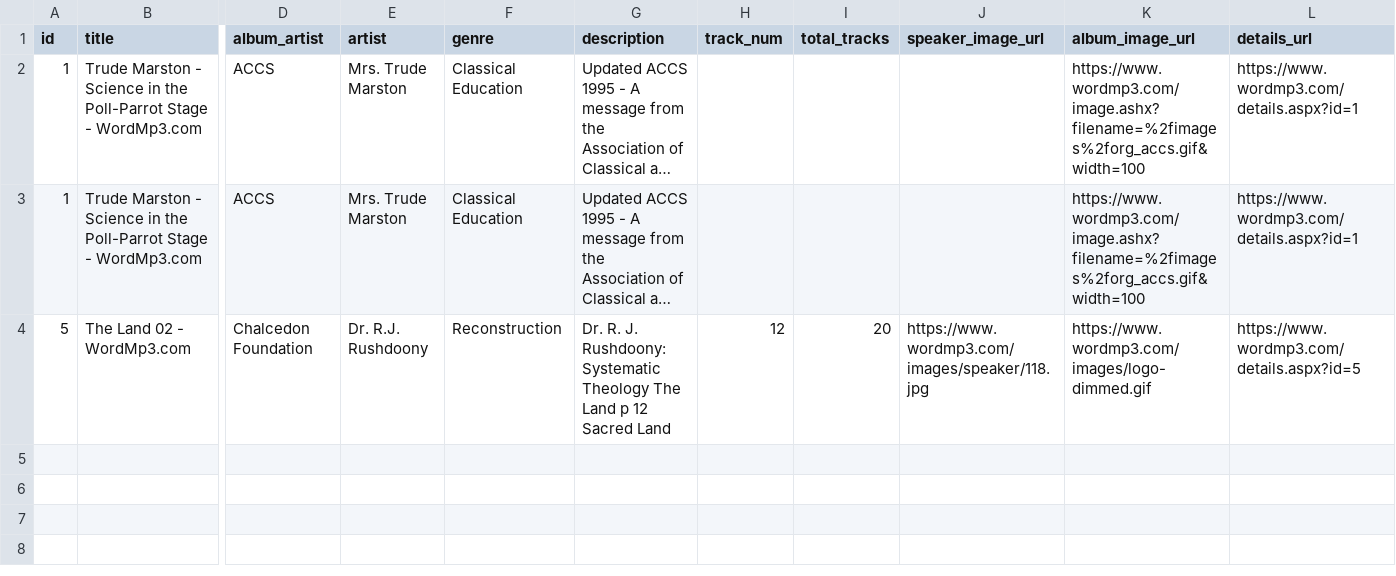
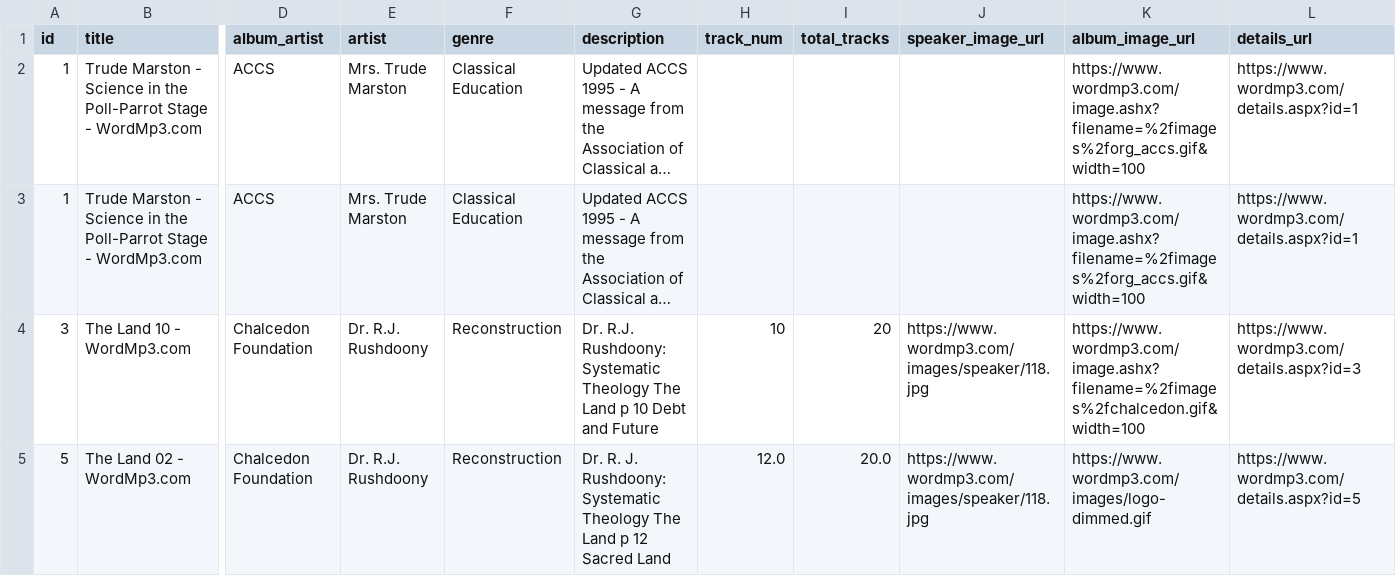
Before and after one commit to taylorlowery/Mp3SiteScraper, a CSV file: metadata.csv, drawn as a sheet; only a part is shown, gaps mark what is left out; long unchanged cells end in …; addresses are those after the commit; rows hold the shown columns only; the diff names each change by its address in the sheet, - before the commit and + after, or states it on an @@ line.

Commit message:
cleaned up extraneous whitespace in audio file metadata - closes #13

```diff
--- a/metadata.csv
+++ b/metadata.csv
+row 4: 3 | The Land 10 - WordMp3.com | Chalcedon Foundation | Dr. R.J. Rushdoony | Reconstruction | Dr. R.J. Rushdoony: Systematic Theology The Land p 10 Debt and Future | 10 | 20 | https://www.wordmp3.com/images/speaker/118.jpg | https://www.wordmp3.com/image.ashx?filename=%2fimages%2fchalcedon.gif&width=100 | https://www.wordmp3.com/details.aspx?id=3
-H5 (track_num): 12
+H5 (track_num): 12.0
-I5 (total_tracks): 20
+I5 (total_tracks): 20.0
```
Also changed, not shown: 2 other files.
